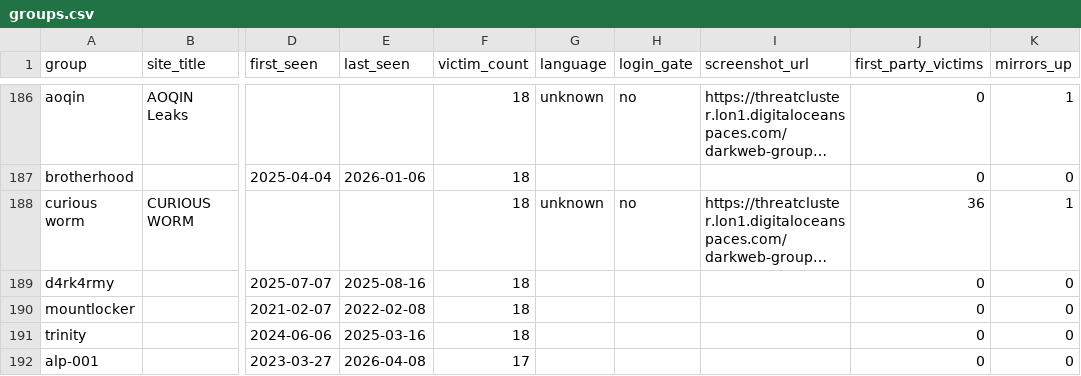
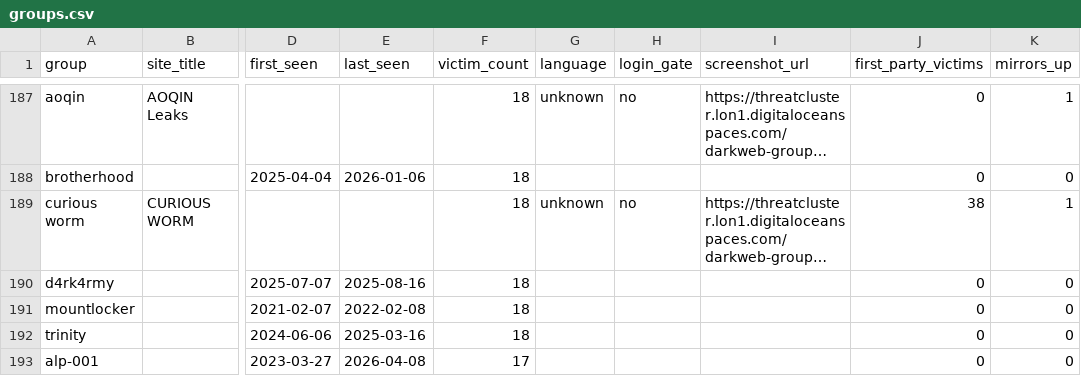
Before and after one commit to Jam0k/Ransomware-Intel, a CSV file: data/groups.csv, drawn as a sheet; only a part is shown, gaps mark what is left out; long unchanged cells end in …; addresses are those after the commit; the diff covers the shown part only; the diff names each change by its address in the sheet, - before the commit and + after, or states it on an @@ line.

```diff
--- a/data/groups.csv
+++ b/data/groups.csv
-J189 (first_party_victims): 36
+J189 (first_party_victims): 38
```
Also changed, not shown: 10 added rows, 9 removed rows and 27 edited cells elsewhere in this file, data/onions.csv, data/victims.csv, 3 other files.
